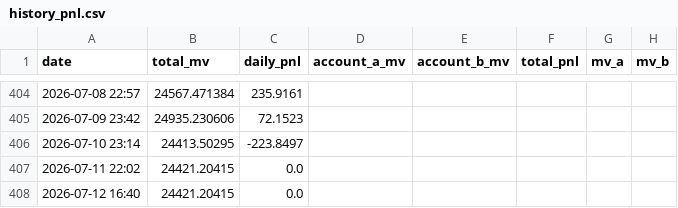
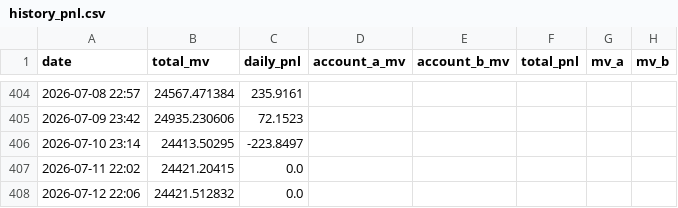
Before and after one commit to leahliu777/my-fund-agent-v2-data, a CSV file: history_pnl.csv, drawn as a sheet; only a part is shown, gaps mark what is left out.

```diff
--- a/history_pnl.csv
+++ b/history_pnl.csv
@@ -407,2 +407,2 @@ date,total_mv,daily_pnl,account_a_mv,account_b_mv,total_pnl,mv_a,mv_b
 2026-07-11 22:02,24421.20415,0.0,,,,,
-2026-07-12 16:40,24421.20415,0.0,,,,,
+2026-07-12 22:06,24421.512832,0.0,,,,,
```
Also changed, not shown: 9 other files.
